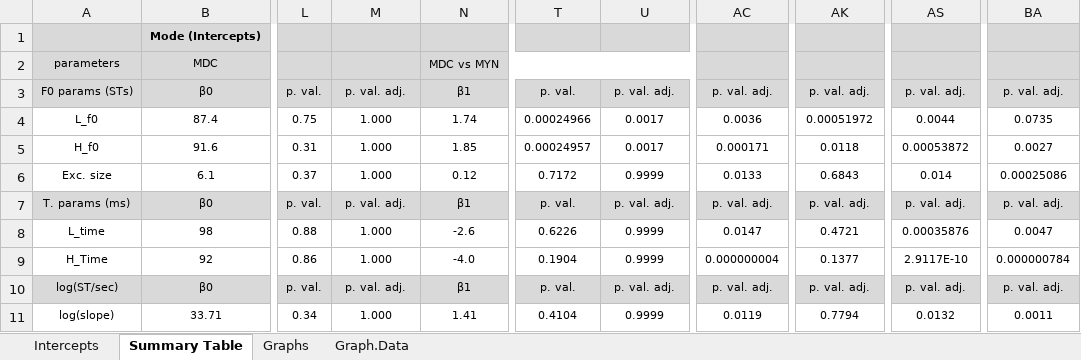
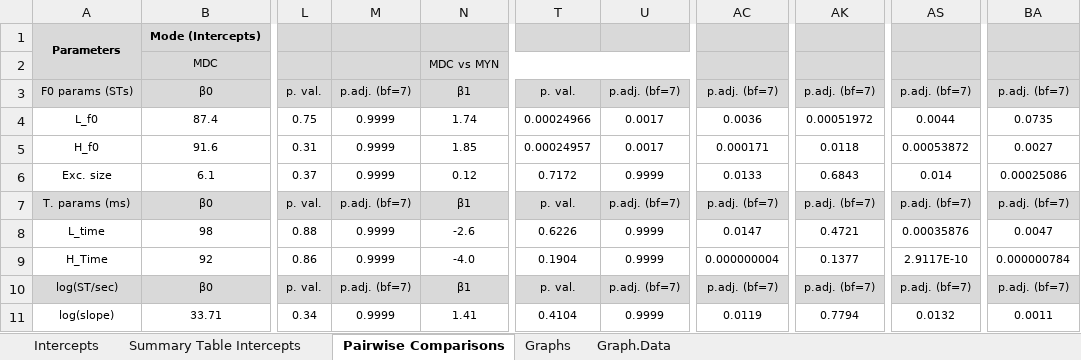
Before and after one commit to AERodgers/PhD, an Excel workbook: Ch_7_Sentence_Modes/output/Ch_7_Mode_Nuc_Params_Tables_Graphs.xlsx, sheet Pairwise Comparisons, drawn as a sheet; only a part is shown, gaps mark what is left out; values as stored, in another font and other column widths than the file's, no borders; conditional formats not drawn; the diff names each change by its address in the sheet, - before the commit and + after, or states it on an @@ line.

```diff
--- a/Ch_7_Sentence_Modes/output/Ch_7_Mode_Nuc_Params_Tables_Graphs.xlsx (sheet Pairwise Comparisons)
+++ b/Ch_7_Sentence_Modes/output/Ch_7_Mode_Nuc_Params_Tables_Graphs.xlsx (sheet Pairwise Comparisons)
-sheet tab: Summary Table
+sheet tab: Pairwise Comparisons
+sheet tab: Summary Table Intercepts
-A1: (empty)
+A1: Parameters
+A1:A2 merged
-A2: parameters
+A2: (empty)
-M3: p. val. adj.
+M3: p.adj. (bf=7)
-U3: p. val. adj.
+U3: p.adj. (bf=7)
-AC3: p. val. adj.
+AC3: p.adj. (bf=7)
-AK3: p. val. adj.
+AK3: p.adj. (bf=7)
-AS3: p. val. adj.
+AS3: p.adj. (bf=7)
-BA3: p. val. adj.
+BA3: p.adj. (bf=7)
-M4:M6: 1.000
+M4:M6: 0.9999
-M7: p. val. adj.
+M7: p.adj. (bf=7)
-U7: p. val. adj.
+U7: p.adj. (bf=7)
-AC7: p. val. adj.
+AC7: p.adj. (bf=7)
-AK7: p. val. adj.
+AK7: p.adj. (bf=7)
-AS7: p. val. adj.
+AS7: p.adj. (bf=7)
-BA7: p. val. adj.
+BA7: p.adj. (bf=7)
-M8:M9: 1.000
+M8:M9: 0.9999
-M10: p. val. adj.
+M10: p.adj. (bf=7)
-U10: p. val. adj.
+U10: p.adj. (bf=7)
-AC10: p. val. adj.
+AC10: p.adj. (bf=7)
-AK10: p. val. adj.
+AK10: p.adj. (bf=7)
-AS10: p. val. adj.
+AS10: p.adj. (bf=7)
-BA10: p. val. adj.
+BA10: p.adj. (bf=7)
-M11: 1.000
+M11: 0.9999
```
Also changed, not shown: formulas that keep their value, charts or pictures, Ch_7_Sentence_Modes/output/Ch_7_Mode_PA_Params_Tables_Graphs.xlsx, 8 other files.
